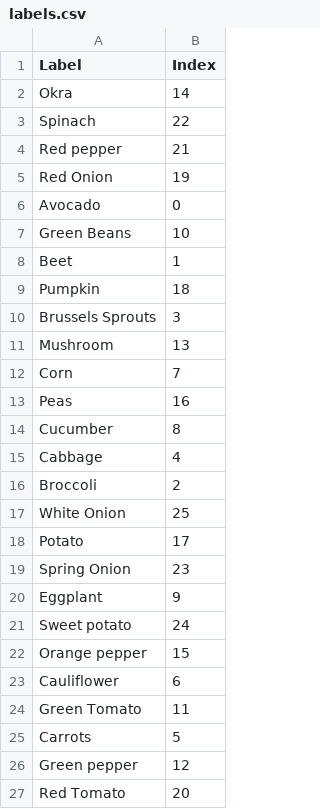
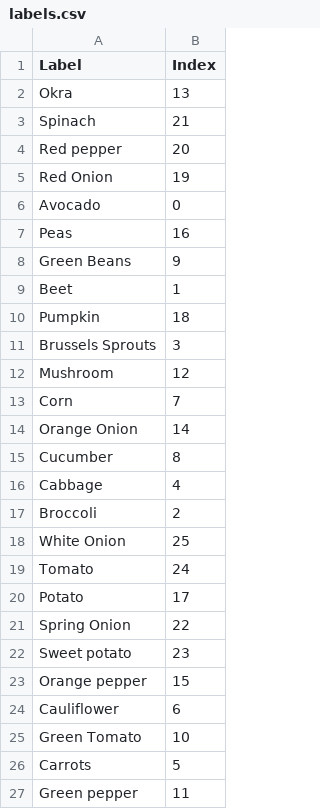
Before and after one commit to neelarka/Neural-Chef, a CSV file: labels.csv, drawn as a sheet.

```diff
--- a/labels.csv
+++ b/labels.csv
@@ -1,8 +1,9 @@
 Label,Index
-Okra,14
-Spinach,22
-Red pepper,21
+Okra,13
+Spinach,21
+Red pepper,20
 Red Onion,19
 Avocado,0
-Green Beans,10
+Peas,16
+Green Beans,9
 Beet,1
@@ -10,5 +11,5 @@ Pumpkin,18
 Brussels Sprouts,3
-Mushroom,13
+Mushroom,12
 Corn,7
-Peas,16
+Orange Onion,14
 Cucumber,8
@@ -17,11 +18,10 @@ Broccoli,2
 White Onion,25
+Tomato,24
 Potato,17
-Spring Onion,23
-Eggplant,9
-Sweet potato,24
+Spring Onion,22
+Sweet potato,23
 Orange pepper,15
 Cauliflower,6
-Green Tomato,11
+Green Tomato,10
 Carrots,5
-Green pepper,12
-Red Tomato,20
+Green pepper,11
```
Also changed, not shown: 27 other files.
